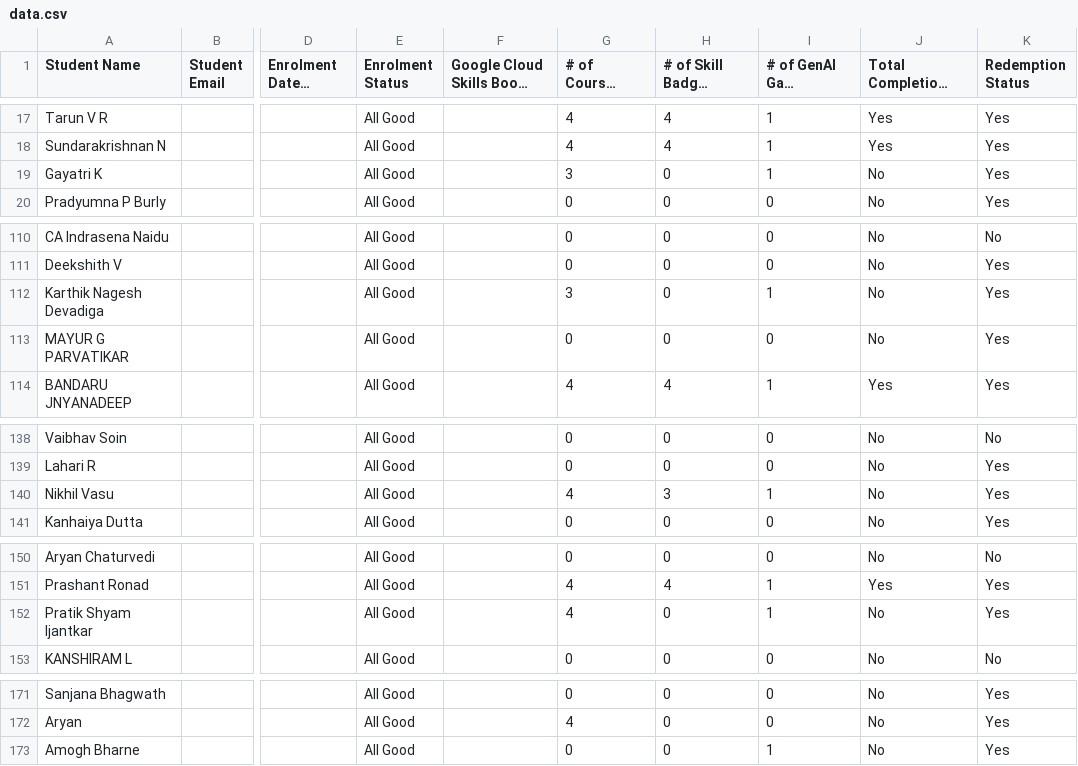
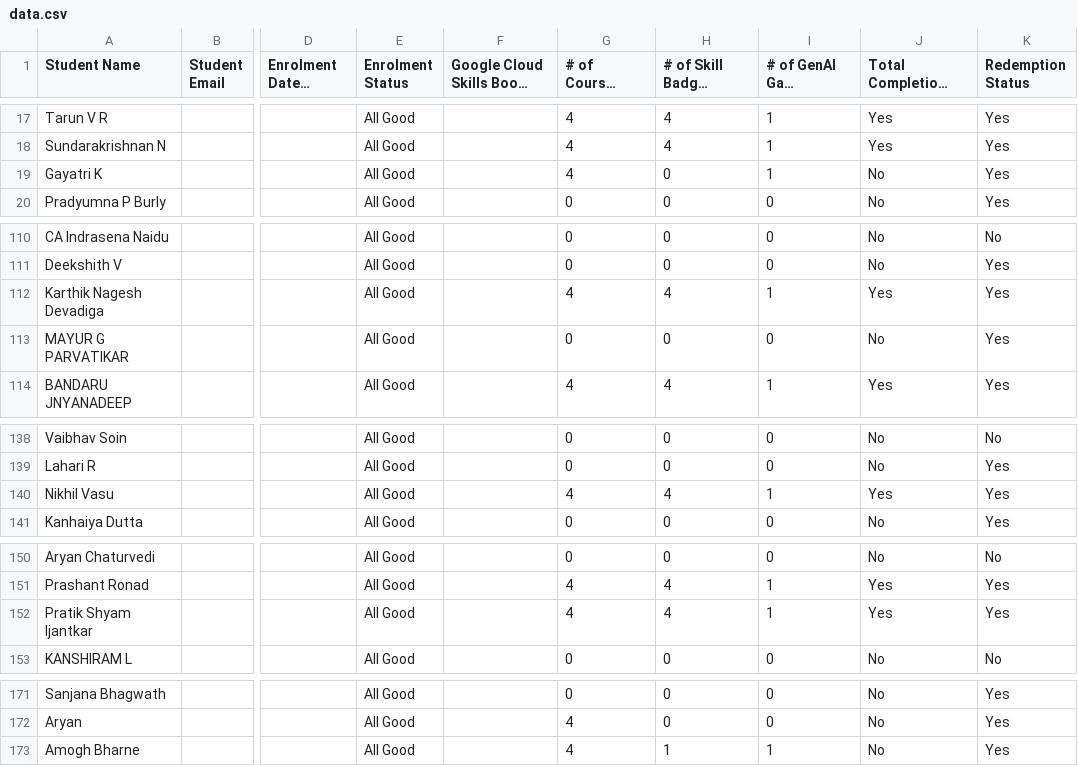
Before and after one commit to DSCRV/GCSJ, a CSV file: data.csv, drawn as a sheet; only a part is shown, gaps mark what is left out; long unchanged cells end in …; the diff covers the shown part only; the diff names each change by its address in the sheet, - before the commit and + after, or states it on an @@ line.

```diff
--- a/data.csv
+++ b/data.csv
-G19 (# of Courses Completed): 3
+G19 (# of Courses Completed): 4
-G112 (# of Courses Completed): 3
+G112 (# of Courses Completed): 4
-H112 (# of Skill Badges Completed): 0
+H112 (# of Skill Badges Completed): 4
-J112: No
+J112: Yes
-H140 (# of Skill Badges Completed): 3
+H140 (# of Skill Badges Completed): 4
-J140: No
+J140: Yes
-H152 (# of Skill Badges Completed): 0
+H152 (# of Skill Badges Completed): 4
-J152: No
+J152: Yes
-G173 (# of Courses Completed): 0
+G173 (# of Courses Completed): 4
-H173 (# of Skill Badges Completed): 0
+H173 (# of Skill Badges Completed): 1
```
Also changed, not shown: 13 edited cells elsewhere in this file.
